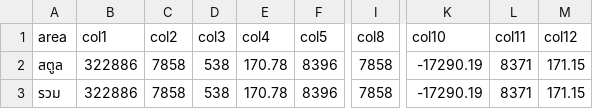
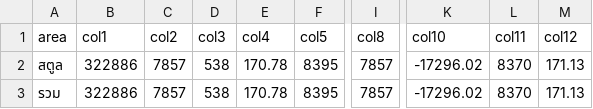
Before and after one commit to mamyboy/satun-smiv, a CSV file: amphoe-data/indicator_relate_23_6/data.csv, drawn as a sheet; only a part is shown, gaps mark what is left out; the diff names each change by its address in the sheet, - before the commit and + after, or states it on an @@ line.

Commit message:
Refresh HDC indicator data (2026-10-30)
Automated update via scripts/update-data.sh.
All indicators refreshed successfully.

```diff
--- a/amphoe-data/indicator_relate_23_6/data.csv
+++ b/amphoe-data/indicator_relate_23_6/data.csv
-C2:C3 (col2): 7858
+C2:C3 (col2): 7857
-F2:F3 (col5): 8396
+F2:F3 (col5): 8395
-I2:I3 (col8): 7858
+I2:I3 (col8): 7857
-K2:K3 (col10): -17290.19
+K2:K3 (col10): -17296.02
-L2:L3 (col11): 8371
+L2:L3 (col11): 8370
-M2:M3 (col12): 171.15
+M2:M3 (col12): 171.13
```
Also changed, not shown: amphoe-data/indicator_relate_15/data.csv, 29 other files.
